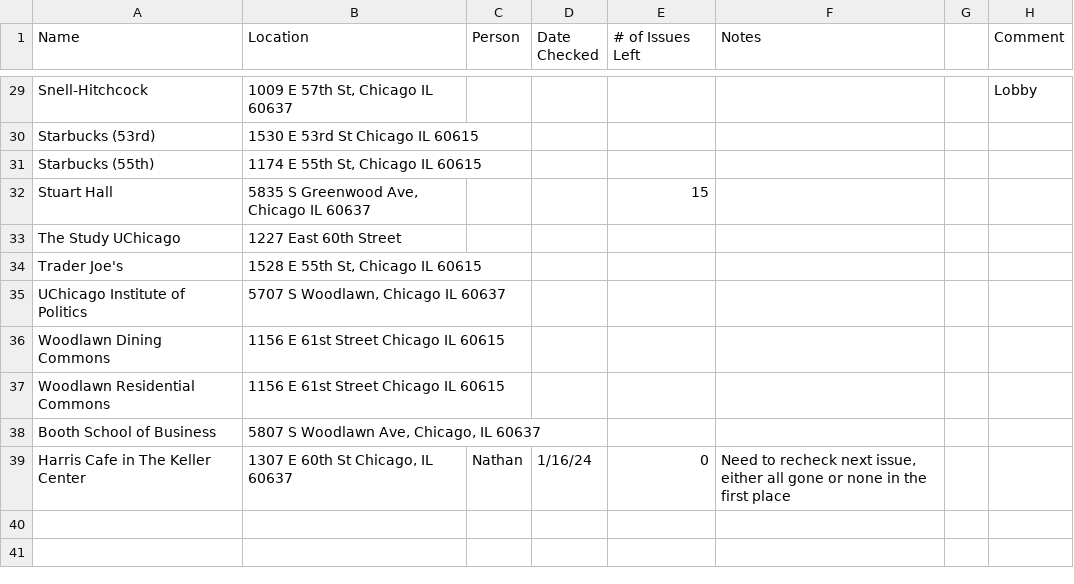
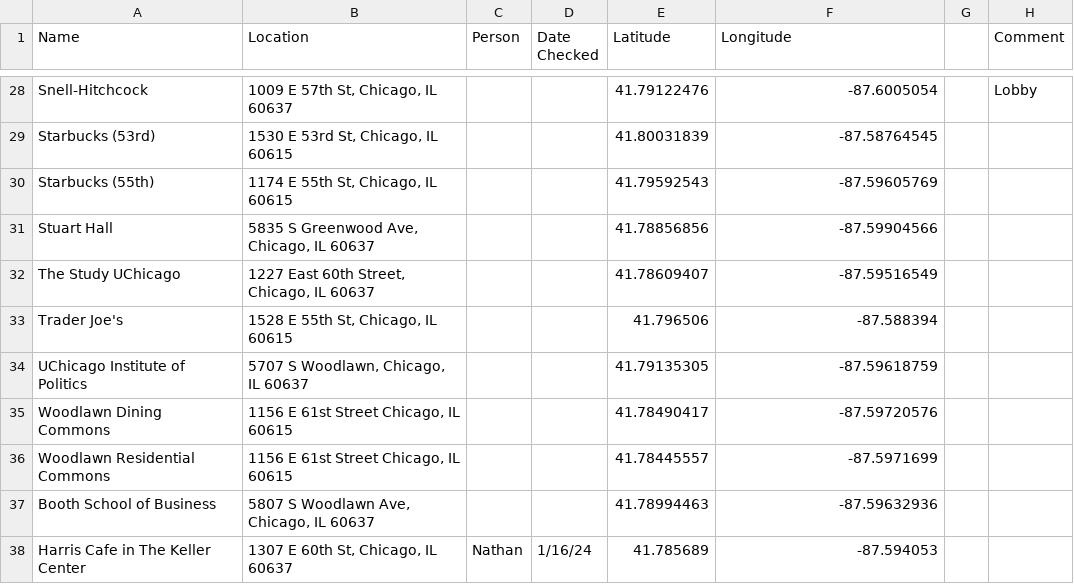
Before and after one commit to chicagomaroon/data-visualizations, a CSV file: 2025/distribution-locations/locations_updated.csv, drawn as a sheet; only a part is shown, gaps mark what is left out; addresses are those after the commit; the diff covers the shown part only; the diff names each change by its address in the sheet, - before the commit and + after, or states it on an @@ line.

Commit message:
New updated locations file

```diff
--- a/2025/distribution-locations/locations_updated.csv
+++ b/2025/distribution-locations/locations_updated.csv
-E1: # of Issues Left
+E1: Latitude
-F1: Notes
+F1: Longitude
-B28 (Location): 1009 E 57th St, Chicago IL 60637
+B28 (Location): 1009 E 57th St, Chicago, IL 60637
-E28 (Latitude): (empty)
+E28 (Latitude): 41.79122476
-F28 (Longitude): (empty)
+F28 (Longitude): -87.6005054
-B29 (Location): 1530 E 53rd St Chicago IL 60615
+B29 (Location): 1530 E 53rd St, Chicago, IL 60615
-E29 (Latitude): (empty)
+E29 (Latitude): 41.80031839
-F29 (Longitude): (empty)
+F29 (Longitude): -87.58764545
-B30 (Location): 1174 E 55th St, Chicago IL 60615
+B30 (Location): 1174 E 55th St, Chicago, IL 60615
-E30 (Latitude): (empty)
+E30 (Latitude): 41.79592543
-F30 (Longitude): (empty)
+F30 (Longitude): -87.59605769
-B31 (Location): 5835 S Greenwood Ave, Chicago IL 60637
+B31 (Location): 5835 S Greenwood Ave, Chicago, IL 60637
-E31 (Latitude): 15
+E31 (Latitude): 41.78856856
-F31 (Longitude): (empty)
+F31 (Longitude): -87.59904566
-B32 (Location): 1227 East 60th Street
+B32 (Location): 1227 East 60th Street, Chicago, IL 60637
-E32 (Latitude): (empty)
+E32 (Latitude): 41.78609407
-F32 (Longitude): (empty)
+F32 (Longitude): -87.59516549
-B33 (Location): 1528 E 55th St, Chicago IL 60615
+B33 (Location): 1528 E 55th St, Chicago, IL 60615
-E33 (Latitude): (empty)
+E33 (Latitude): 41.796506
-F33 (Longitude): (empty)
+F33 (Longitude): -87.588394
-B34 (Location): 5707 S Woodlawn, Chicago IL 60637
+B34 (Location): 5707 S Woodlawn, Chicago, IL 60637
-E34 (Latitude): (empty)
+E34 (Latitude): 41.79135305
-F34 (Longitude): (empty)
+F34 (Longitude): -87.59618759
-B35:B36 (Location): 1156 E 61st Street Chicago IL 60615
+B35:B36 (Location): 1156 E 61st Street Chicago, IL 60615
-E35 (Latitude): (empty)
+E35 (Latitude): 41.78490417
-F35 (Longitude): (empty)
+F35 (Longitude): -87.59720576
-E36 (Latitude): (empty)
+E36 (Latitude): 41.78445557
-F36 (Longitude): (empty)
+F36 (Longitude): -87.5971699
-E37 (Latitude): (empty)
+E37 (Latitude): 41.78994463
-F37 (Longitude): (empty)
+F37 (Longitude): -87.59632936
-B38 (Location): 1307 E 60th St Chicago, IL 60637
+B38 (Location): 1307 E 60th St, Chicago, IL 60637
-E38 (Latitude): 0
+E38 (Latitude): 41.785689
-F38 (Longitude): Need to recheck next issue, either all gone or none in the first place
+F38 (Longitude): -87.594053
```
Also changed, not shown: 1 added row, 2 removed rows and 65 edited cells elsewhere in this file.
